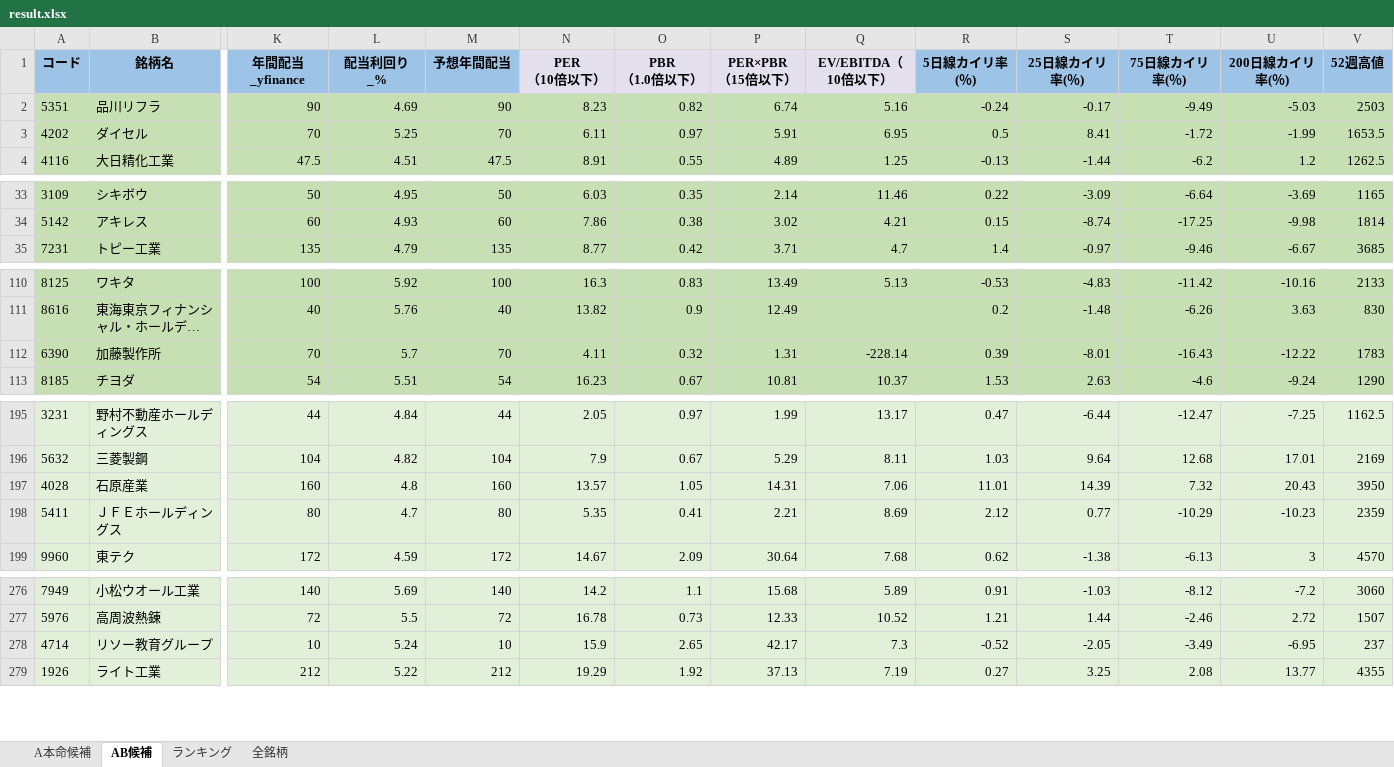
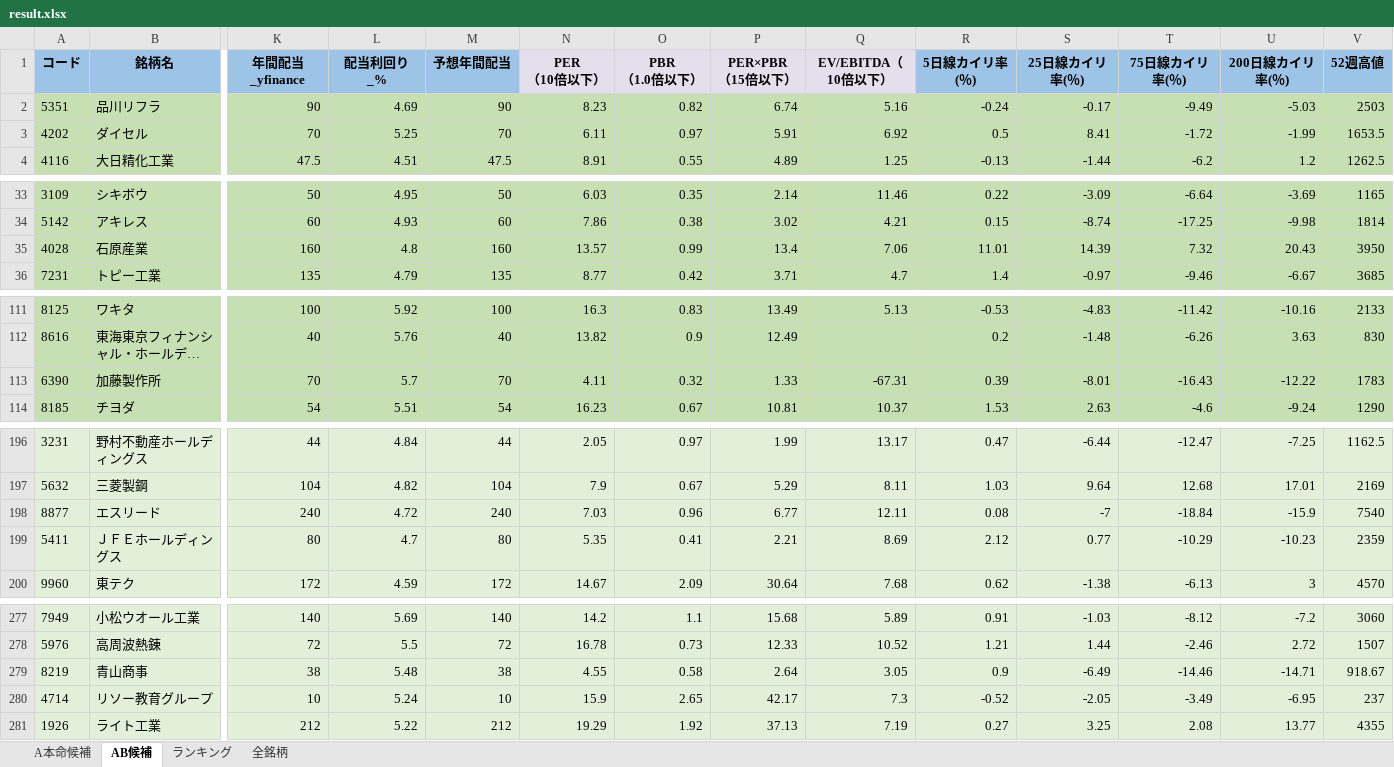
Before and after one commit to ku0909/screening, an Excel workbook: result.xlsx, sheet AB候補, drawn as a sheet; only a part is shown, gaps mark what is left out; long unchanged cells end in …; values as stored, in another font and other column widths than the file's, no borders; removed rows and columns are numbered as before the commit, all else as after; rows hold the shown columns only; the diff covers the shown part only; the diff names each change by its address in the sheet, - before the commit and + after, or states it on an @@ line.

```diff
--- a/result.xlsx (sheet AB候補)
+++ b/result.xlsx (sheet AB候補)
-Q3 (EV/EBITDA（10倍以下）): 6.95
+Q3 (EV/EBITDA（10倍以下）): 6.92
+row 35: 4028 | 石原産業 | 160 | 4.8 | 160 | 13.57 | 0.99 | 13.4 | 7.06 | 11.01 | 14.39 | 7.32 | 20.43 | 3950
-P113 (PER×PBR （15倍以下）): 1.31
+P113 (PER×PBR （15倍以下）): 1.33
-Q113 (EV/EBITDA（10倍以下）): -228.14
+Q113 (EV/EBITDA（10倍以下）): -67.31
-row 197: 4028 | 石原産業 | 160 | 4.8 | 160 | 13.57 | 1.05 | 14.31 | 7.06 | 11.01 | 14.39 | 7.32 | 20.43 | 3950
+row 198: 8877 | エスリード | 240 | 4.72 | 240 | 7.03 | 0.96 | 6.77 | 12.11 | 0.08 | -7 | -18.84 | -15.9 | 7540
+row 279: 8219 | 青山商事 | 38 | 5.48 | 38 | 4.55 | 0.58 | 2.64 | 3.05 | 0.9 | -6.49 | -14.46 | -14.71 | 918.67
```
Also changed, not shown: 2 edited cells elsewhere in this sheet, sheet 全銘柄, sheet ランキング, sheet A本命候補, 1 other file.
